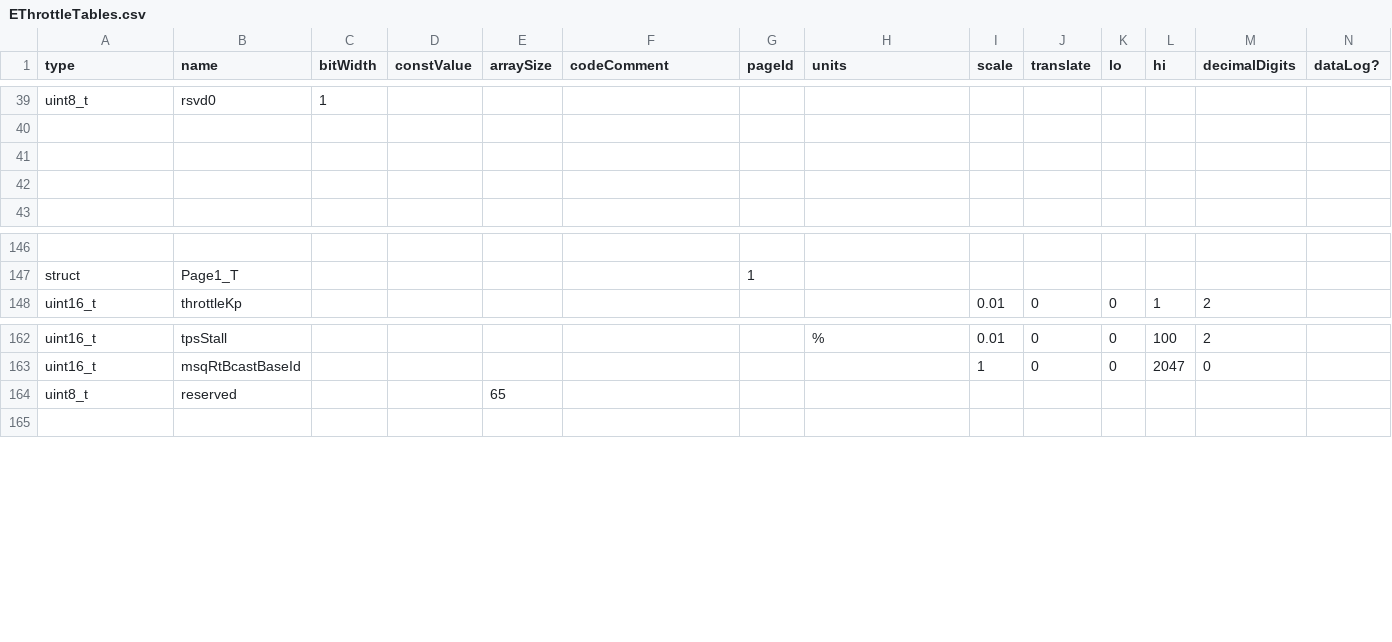
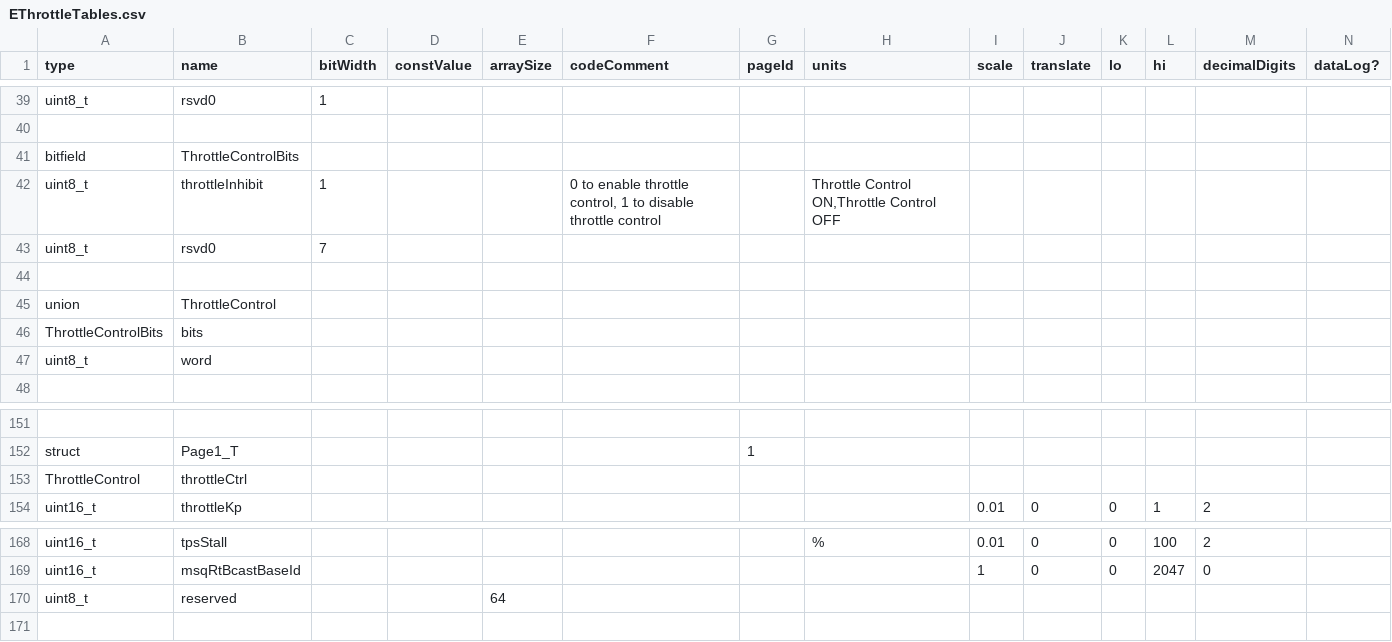
Before and after one commit to hankedan000/EThrottle, a CSV file: src/scripts/EThrottleTables.csv, drawn as a sheet; only a part is shown, gaps mark what is left out; addresses are those after the commit; rows hold the shown columns only; the diff names each change by its address in the sheet, - before the commit and + after, or states it on an @@ line.

Commit message:
Adds throttle inhibit bit to flash (allows disabling the throttle PID control)

```diff
--- a/src/scripts/EThrottleTables.csv
+++ b/src/scripts/EThrottleTables.csv
+row 41: bitfield | ThrottleControlBits
+row 42: uint8_t | throttleInhibit | 1 |  |  | 0 to enable throttle control, 1 to disable throttle control |  | Throttle Control ON,Throttle Control OFF
+row 43: uint8_t | rsvd0 | 7
-row 45: (empty)
+row 45: union | ThrottleControl
+row 46: ThrottleControlBits | bits
+row 47: uint8_t | word
+row 153: ThrottleControl | throttleCtrl
-E170 (arraySize): 65
+E170 (arraySize): 64
```
Also changed, not shown: 5 other files.
